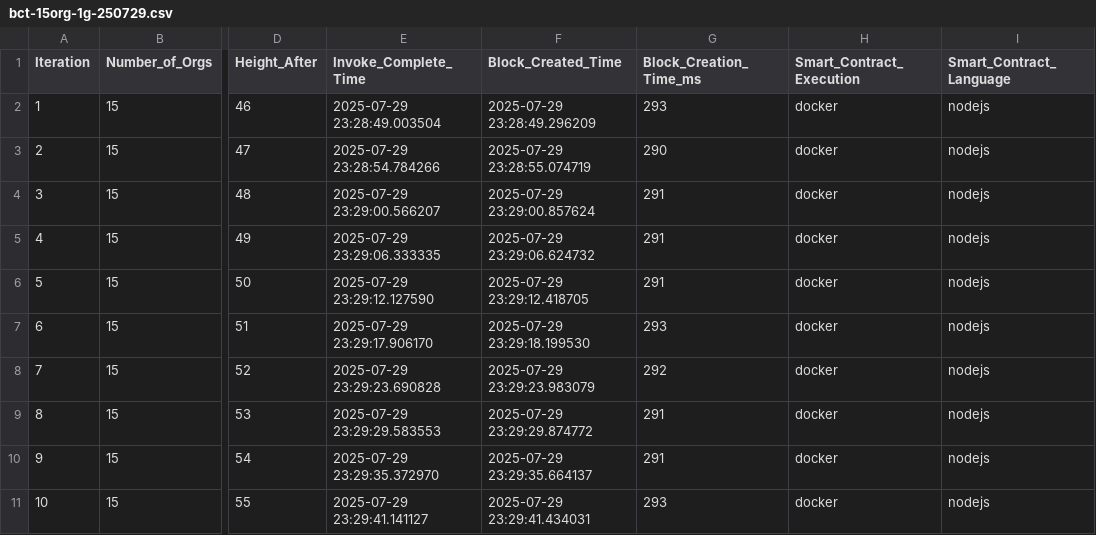
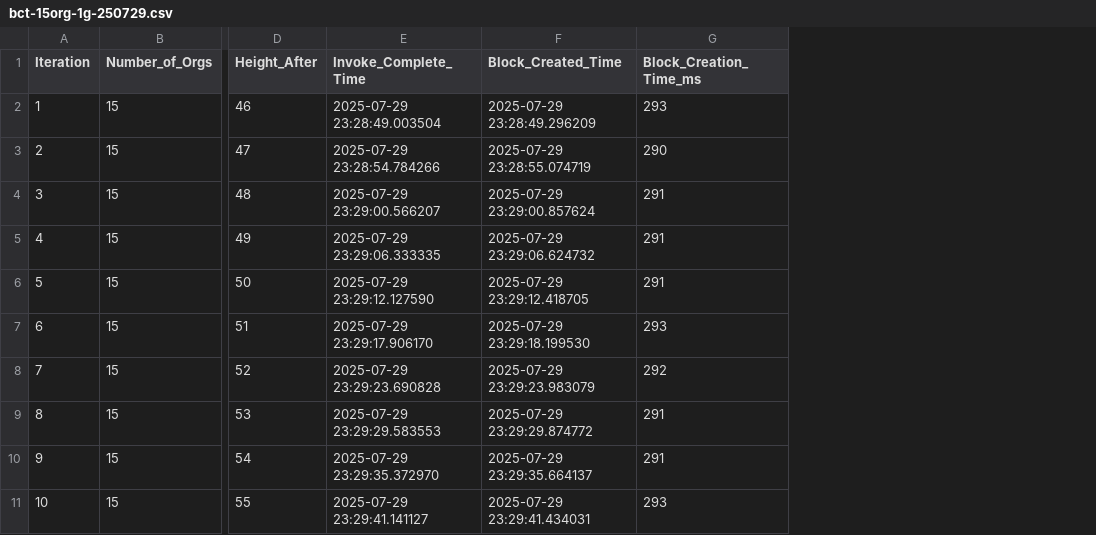
Before and after one commit to pkrlfamous/SAQP-Data, a CSV file: Block Creation Time Data/1gb_synopsis_block_creation_time_data/bct-15org-1g-250729.csv, drawn as a sheet; only a part is shown, gaps mark what is left out; the diff names each change by its address in the sheet, - before the commit and + after, or states it on an @@ line.

```diff
--- a/Block Creation Time Data/1gb_synopsis_block_creation_time_data/bct-15org-1g-250729.csv
+++ b/Block Creation Time Data/1gb_synopsis_block_creation_time_data/bct-15org-1g-250729.csv
-column H (Smart_Contract_Execution), rows 2-11: all docker
-column I (Smart_Contract_Language), rows 2-11: all nodejs
```
Also changed, not shown: Block Creation Time Data/1gb_synopsis_block_creation_time_data/bct-20org-1g-250729.csv, Block Creation Time Data/1gb_synopsis_block_creation_time_data/bct-25org-1g-250805.csv, 37 other files.
